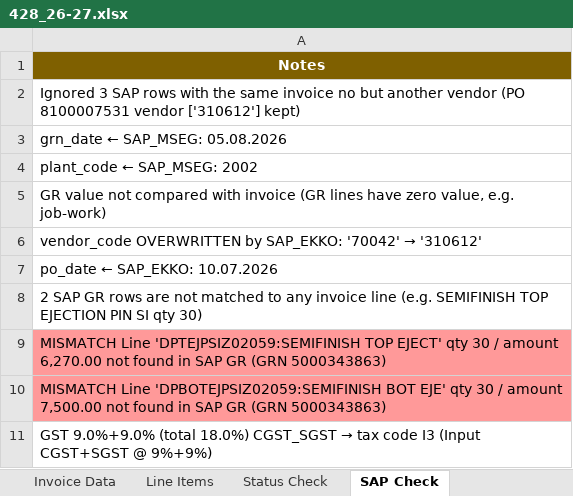
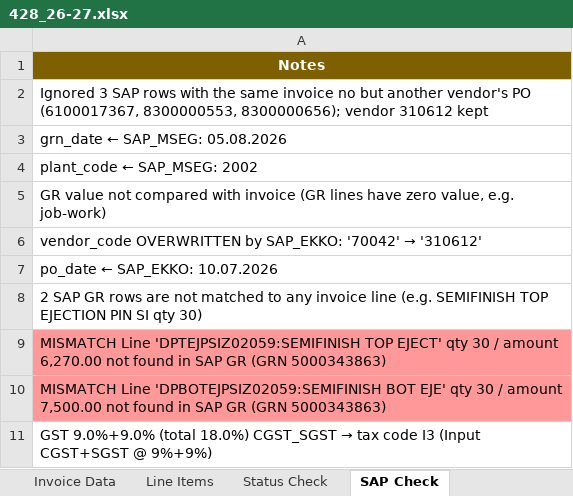
Before and after one commit to Vignesh-Catnip/KTFL-DEV, an Excel workbook: Output-Excel/428_26-27.xlsx, sheet SAP Check, drawn as a sheet; values as stored, in another font and other column widths than the file's, no borders; the diff names each change by its address in the sheet, - before the commit and + after, or states it on an @@ line.

```diff
--- a/Output-Excel/428_26-27.xlsx (sheet SAP Check)
+++ b/Output-Excel/428_26-27.xlsx (sheet SAP Check)
-A2: …but another vendor (PO 8100007531 vendor ['310612'] kept)
+A2: …but another vendor's PO (6100017367, 8300000553, 8300000656); vendor 310612 kept
```
Also changed, not shown: Output-Excel/AB2627143.xlsx, Output-Excel/BM_26-27_1328.xlsx, 1 other file.
